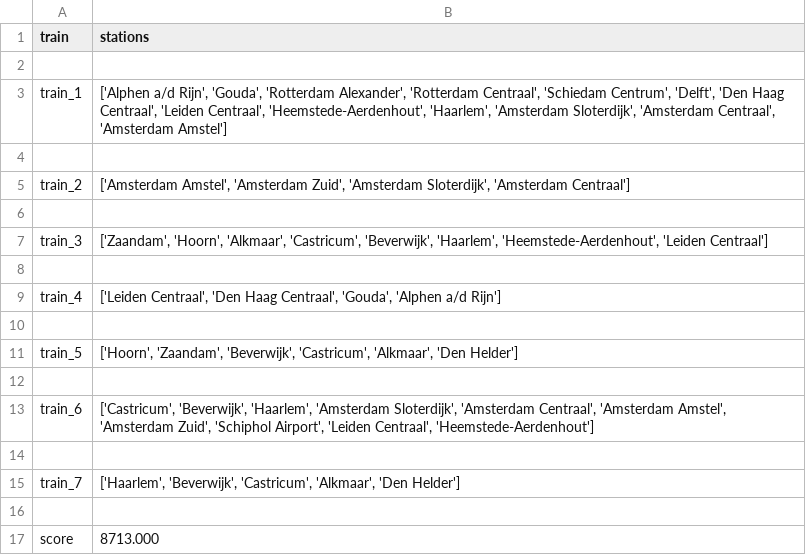
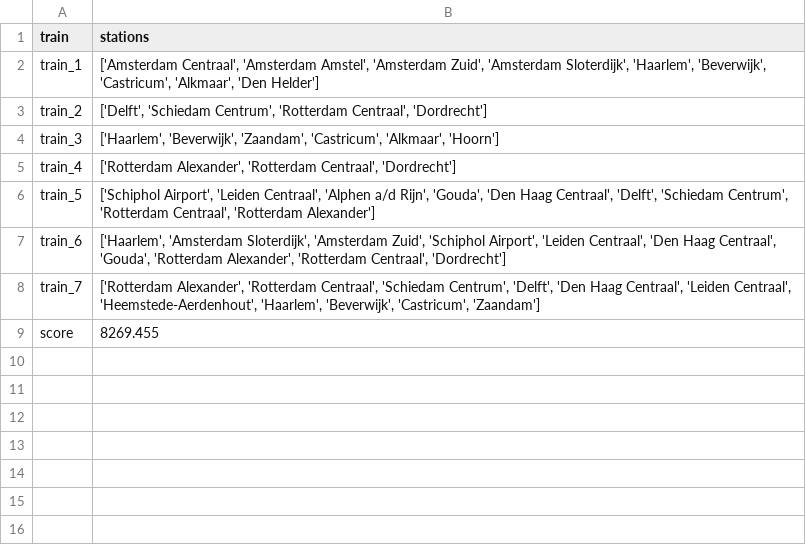
Before and after one commit to ilonawillemse/railNL, a CSV file: output.csv, drawn as a sheet.

```diff
--- a/output.csv
+++ b/output.csv
@@ -1,17 +1,9 @@
 train,stations
-
-train_1,"['Alphen a/d Rijn', 'Gouda', 'Rotterdam Alexander', 'Rotterdam Centraal', 'Schiedam Centrum', 'Delft', 'Den Haag Centraal', 'Leiden Centraal', 'Heemstede-Aerdenhout', 'Haarlem', 'Amsterdam Sloterdijk', 'Amsterdam Centraal', 'Amsterdam Amstel']"
-
-train_2,"['Amsterdam Amstel', 'Amsterdam Zuid', 'Amsterdam Sloterdijk', 'Amsterdam Centraal']"
-
-train_3,"['Zaandam', 'Hoorn', 'Alkmaar', 'Castricum', 'Beverwijk', 'Haarlem', 'Heemstede-Aerdenhout', 'Leiden Centraal']"
-
-train_4,"['Leiden Centraal', 'Den Haag Centraal', 'Gouda', 'Alphen a/d Rijn']"
-
-train_5,"['Hoorn', 'Zaandam', 'Beverwijk', 'Castricum', 'Alkmaar', 'Den Helder']"
-
-train_6,"['Castricum', 'Beverwijk', 'Haarlem', 'Amsterdam Sloterdijk', 'Amsterdam Centraal', 'Amsterdam Amstel', 'Amsterdam Zuid', 'Schiphol Airport', 'Leiden Centraal', 'Heemstede-Aerdenhout']"
-
-train_7,"['Haarlem', 'Beverwijk', 'Castricum', 'Alkmaar', 'Den Helder']"
-
-score,8713.000
+train_1,"['Amsterdam Centraal', 'Amsterdam Amstel', 'Amsterdam Zuid', 'Amsterdam Sloterdijk', 'Haarlem', 'Beverwijk', 'Castricum', 'Alkmaar', 'Den Helder']"
+train_2,"['Delft', 'Schiedam Centrum', 'Rotterdam Centraal', 'Dordrecht']"
+train_3,"['Haarlem', 'Beverwijk', 'Zaandam', 'Castricum', 'Alkmaar', 'Hoorn']"
+train_4,"['Rotterdam Alexander', 'Rotterdam Centraal', 'Dordrecht']"
+train_5,"['Schiphol Airport', 'Leiden Centraal', 'Alphen a/d Rijn', 'Gouda', 'Den Haag Centraal', 'Delft', 'Schiedam Centrum', 'Rotterdam Centraal', 'Rotterdam Alexander']"
+train_6,"['Haarlem', 'Amsterdam Sloterdijk', 'Amsterdam Zuid', 'Schiphol Airport', 'Leiden Centraal', 'Den Haag Centraal', 'Gouda', 'Rotterdam Alexander', 'Rotterdam Centraal', 'Dordrecht']"
+train_7,"['Rotterdam Alexander', 'Rotterdam Centraal', 'Schiedam Centrum', 'Delft', 'Den Haag Centraal', 'Leiden Centraal', 'Heemstede-Aerdenhout', 'Haarlem', 'Beverwijk', 'Castricum', 'Zaandam']"
+score,8269.455
```
Also changed, not shown: 1 other file.
